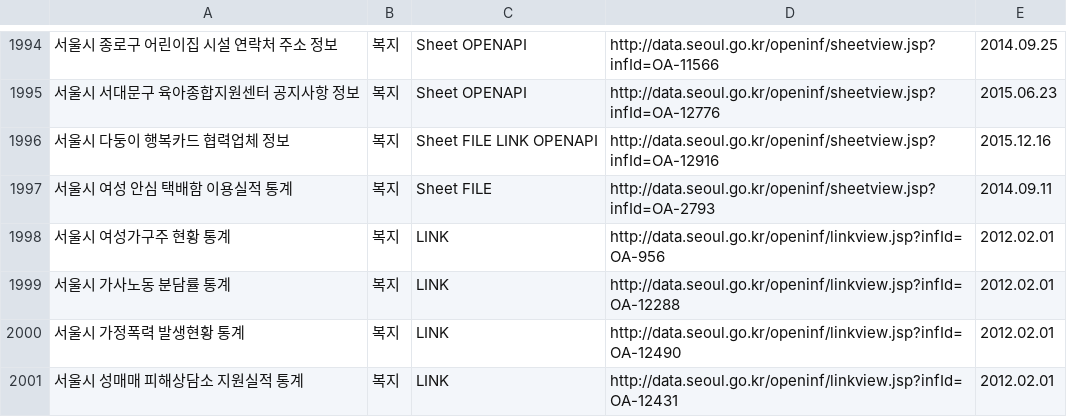
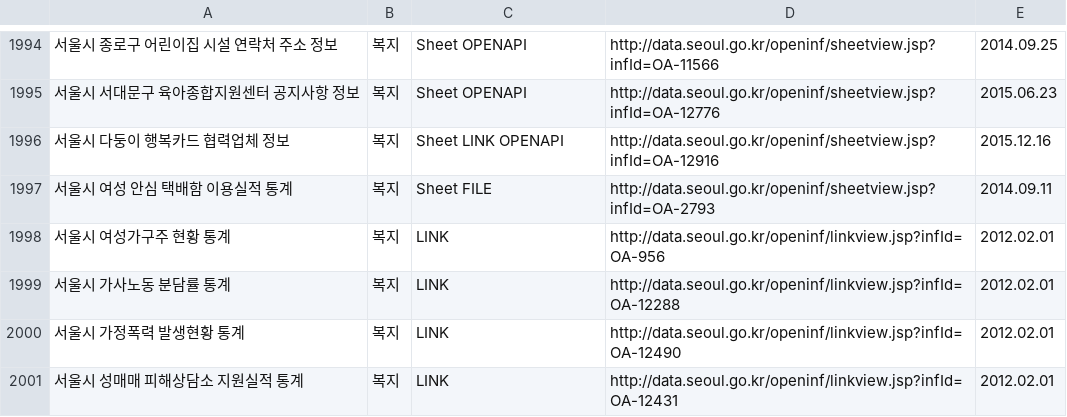
Before and after one commit to seoulopendata/stat_opendata, a CSV file: openData.csv, drawn as a sheet; only a part is shown, gaps mark what is left out.

Commit message:
Thu Jul 06 01:00:33 KST 2017 기준 데이터

```diff
--- a/openData.csv
+++ b/openData.csv
@@ -1995,3 +1995,3 @@
 "서울시 서대문구 육아종합지원센터 공지사항 정보","복지","Sheet OPENAPI ","http://data.seoul.go.kr/openinf/sheetview.jsp?infId=OA-12776","2015.06.23"
-"서울시 다둥이 행복카드 협력업체 정보","복지","Sheet FILE LINK OPENAPI ","http://data.seoul.go.kr/openinf/sheetview.jsp?infId=OA-12916","2015.12.16"
+"서울시 다둥이 행복카드 협력업체 정보","복지","Sheet LINK OPENAPI ","http://data.seoul.go.kr/openinf/sheetview.jsp?infId=OA-12916","2015.12.16"
 "서울시 여성 안심 택배함 이용실적 통계","복지","Sheet FILE ","http://data.seoul.go.kr/openinf/sheetview.jsp?infId=OA-2793","2014.09.11"
```
